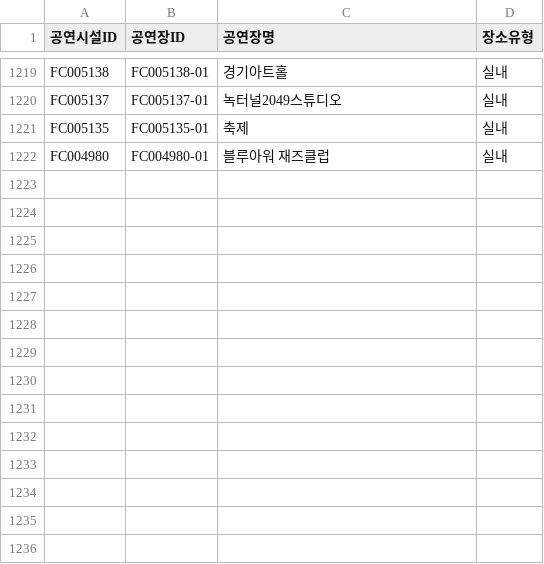
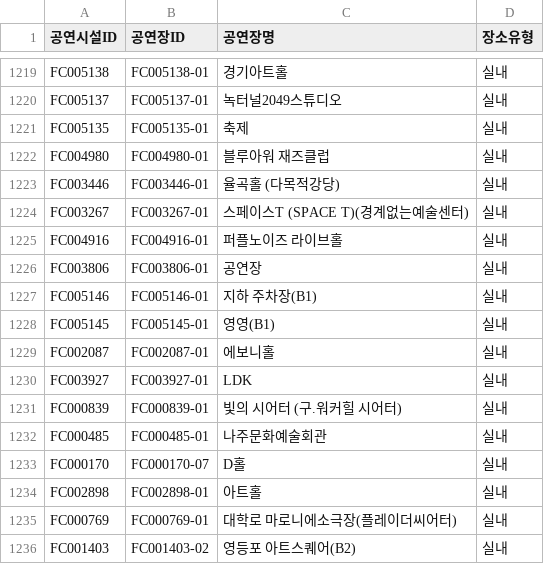
Before and after one commit to Yu-Hyemin/culture_safe_map, a CSV file: data/hall_metadata.csv, drawn as a sheet; only a part is shown, gaps mark what is left out.

```diff
--- a/data/hall_metadata.csv
+++ b/data/hall_metadata.csv
@@ -1222 +1222,15 @@ FC005135,FC005135-01,축제,실내
 FC004980,FC004980-01,블루아워 재즈클럽,실내
+FC003446,FC003446-01,율곡홀 (다목적강당),실내
+FC003267,FC003267-01,스페이스T (SPACE T)(경계없는예술센터),실내
+FC004916,FC004916-01,퍼플노이즈 라이브홀,실내
+FC003806,FC003806-01,공연장,실내
+FC005146,FC005146-01,지하 주차장(B1),실내
+FC005145,FC005145-01,영영(B1),실내
+FC002087,FC002087-01,에보니홀,실내
+FC003927,FC003927-01,LDK,실내
+FC000839,FC000839-01,빛의 시어터 (구.워커힐 시어터) ,실내
+FC000485,FC000485-01,나주문화예술회관,실내
+FC000170,FC000170-07,D홀,실내
+FC002898,FC002898-01,아트홀,실내
+FC000769,FC000769-01,대학로 마로니에소극장(플레이더씨어터),실내
+FC001403,FC001403-02,영등포 아트스퀘어(B2),실내
```
Also changed, not shown: 1 other file.
